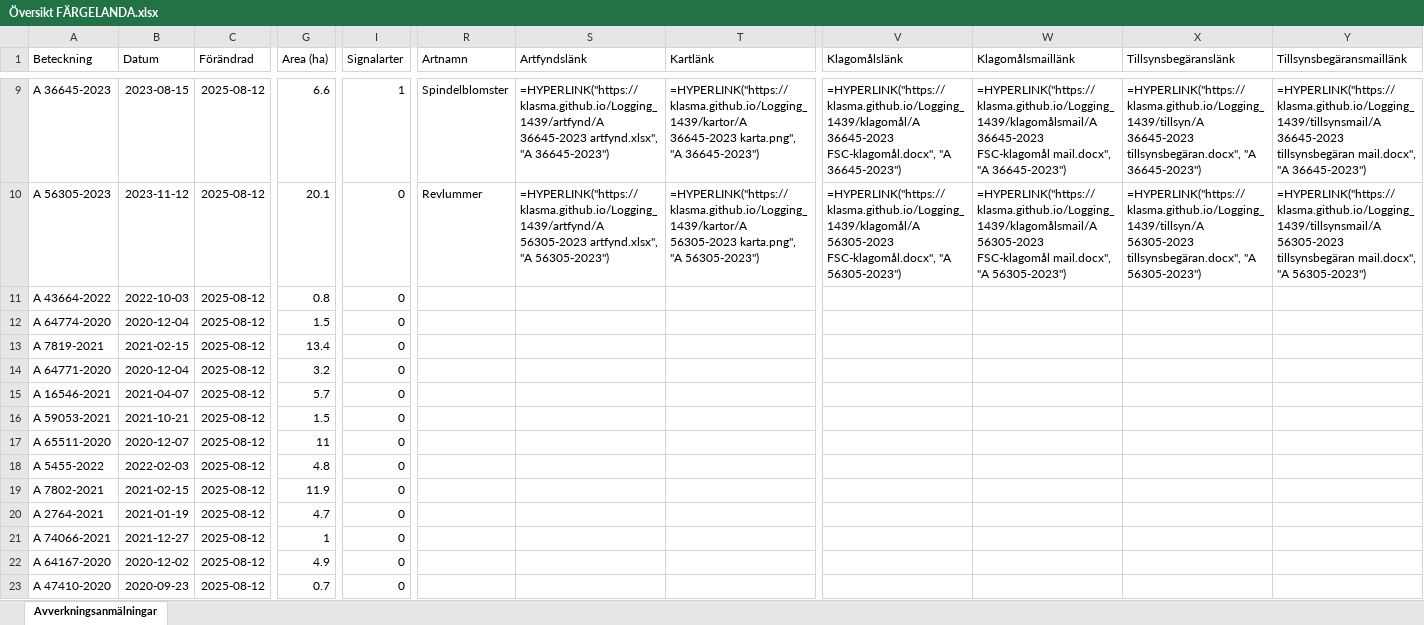
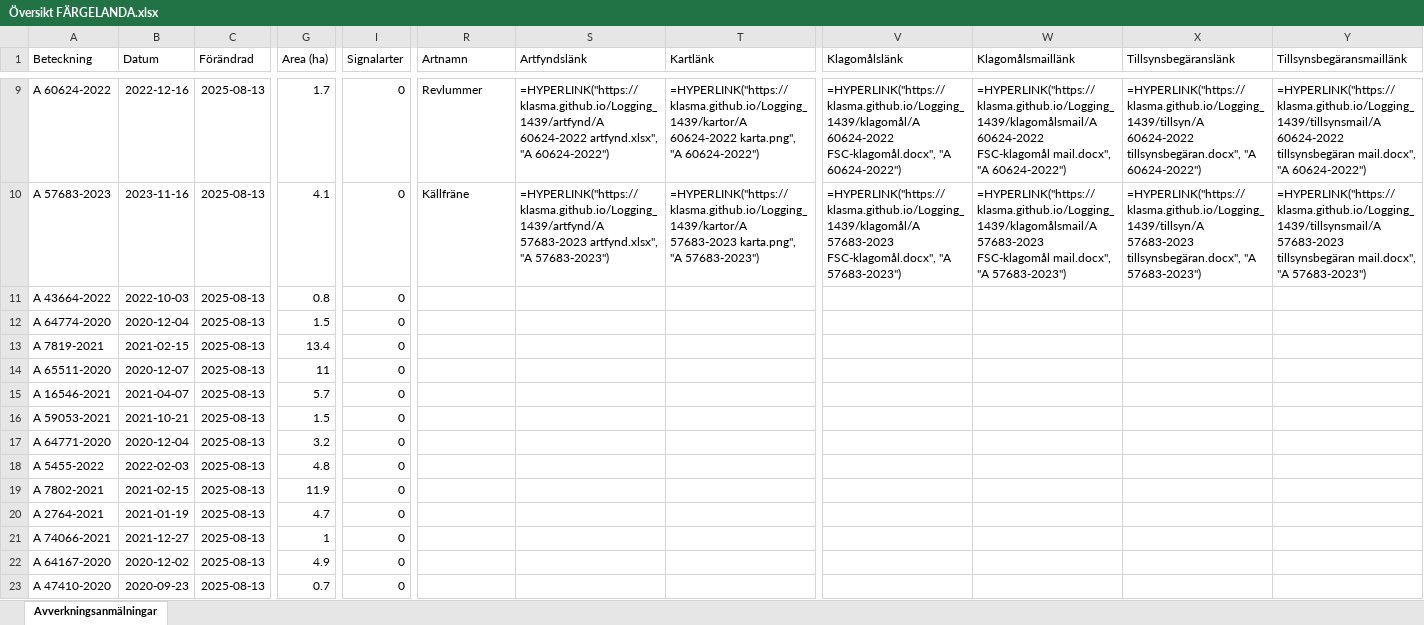
Before and after one commit to klasma/Logging_1439, an Excel workbook: Översikt FÄRGELANDA.xlsx, sheet Avverkningsanmälningar, drawn as a sheet; only a part is shown, gaps mark what is left out; values as stored, in another font and other column widths than the file's, no borders; formulas without a stored value are shown as written; the diff covers the shown part only; the diff names each change by its address in the sheet, - before the commit and + after, or states it on an @@ line.

```diff
--- a/Översikt FÄRGELANDA.xlsx (sheet Avverkningsanmälningar)
+++ b/Översikt FÄRGELANDA.xlsx (sheet Avverkningsanmälningar)
-A9 (Beteckning): A 36645-2023
+A9 (Beteckning): A 60624-2022
-B9 (Datum): 2023-08-15
+B9 (Datum): 2022-12-16
-C9:C23 (Förändrad): 2025-08-12
+C9:C23 (Förändrad): 2025-08-13
-G9 (Area (ha)): 6.6
+G9 (Area (ha)): 1.7
-I9 (Signalarter): 1
+I9 (Signalarter): 0
-R9 (Artnamn): Spindelblomster
+R9 (Artnamn): Revlummer
-S9 (Artfyndslänk): =HYPERLINK("https://klasma.github.io/Logging_1439/artfynd/A 36645-2023 artfynd.xlsx", "A 36645-2023")
+S9 (Artfyndslänk): =HYPERLINK("https://klasma.github.io/Logging_1439/artfynd/A 60624-2022 artfynd.xlsx", "A 60624-2022")
-T9 (Kartlänk): =HYPERLINK("https://klasma.github.io/Logging_1439/kartor/A 36645-2023 karta.png", "A 36645-2023")
+T9 (Kartlänk): =HYPERLINK("https://klasma.github.io/Logging_1439/kartor/A 60624-2022 karta.png", "A 60624-2022")
-V9 (Klagomålslänk): =HYPERLINK("https://klasma.github.io/Logging_1439/klagomål/A 36645-2023 FSC-klagomål.docx", "A 36645-2023")
+V9 (Klagomålslänk): =HYPERLINK("https://klasma.github.io/Logging_1439/klagomål/A 60624-2022 FSC-klagomål.docx", "A 60624-2022")
-W9 (Klagomålsmaillänk): =HYPERLINK("https://klasma.github.io/Logging_1439/klagomålsmail/A 36645-2023 FSC-klagomål mail.docx", "A 36645-2023")
+W9 (Klagomålsmaillänk): =HYPERLINK("https://klasma.github.io/Logging_1439/klagomålsmail/A 60624-2022 FSC-klagomål mail.docx", "A 60624-2022")
-X9 (Tillsynsbegäranslänk): =HYPERLINK("https://klasma.github.io/Logging_1439/tillsyn/A 36645-2023 tillsynsbegäran.docx", "A 36645-2023")
+X9 (Tillsynsbegäranslänk): =HYPERLINK("https://klasma.github.io/Logging_1439/tillsyn/A 60624-2022 tillsynsbegäran.docx", "A 60624-2022")
-Y9 (Tillsynsbegäransmaillänk): =HYPERLINK("https://klasma.github.io/Logging_1439/tillsynsmail/A 36645-2023 tillsynsbegäran mail.docx", "A 36645-2023")
+Y9 (Tillsynsbegäransmaillänk): =HYPERLINK("https://klasma.github.io/Logging_1439/tillsynsmail/A 60624-2022 tillsynsbegäran mail.docx", "A 60624-2022")
-A10 (Beteckning): A 56305-2023
+A10 (Beteckning): A 57683-2023
-B10 (Datum): 2023-11-12
+B10 (Datum): 2023-11-16
-G10 (Area (ha)): 20.1
+G10 (Area (ha)): 4.1
-R10 (Artnamn): Revlummer
+R10 (Artnamn): Källfräne
-S10 (Artfyndslänk): =HYPERLINK("https://klasma.github.io/Logging_1439/artfynd/A 56305-2023 artfynd.xlsx", "A 56305-2023")
+S10 (Artfyndslänk): =HYPERLINK("https://klasma.github.io/Logging_1439/artfynd/A 57683-2023 artfynd.xlsx", "A 57683-2023")
-T10 (Kartlänk): =HYPERLINK("https://klasma.github.io/Logging_1439/kartor/A 56305-2023 karta.png", "A 56305-2023")
+T10 (Kartlänk): =HYPERLINK("https://klasma.github.io/Logging_1439/kartor/A 57683-2023 karta.png", "A 57683-2023")
-V10 (Klagomålslänk): =HYPERLINK("https://klasma.github.io/Logging_1439/klagomål/A 56305-2023 FSC-klagomål.docx", "A 56305-2023")
+V10 (Klagomålslänk): =HYPERLINK("https://klasma.github.io/Logging_1439/klagomål/A 57683-2023 FSC-klagomål.docx", "A 57683-2023")
-W10 (Klagomålsmaillänk): =HYPERLINK("https://klasma.github.io/Logging_1439/klagomålsmail/A 56305-2023 FSC-klagomål mail.docx", "A 56305-2023")
+W10 (Klagomålsmaillänk): =HYPERLINK("https://klasma.github.io/Logging_1439/klagomålsmail/A 57683-2023 FSC-klagomål mail.docx", "A 57683-2023")
-X10 (Tillsynsbegäranslänk): =HYPERLINK("https://klasma.github.io/Logging_1439/tillsyn/A 56305-2023 tillsynsbegäran.docx", "A 56305-2023")
+X10 (Tillsynsbegäranslänk): =HYPERLINK("https://klasma.github.io/Logging_1439/tillsyn/A 57683-2023 tillsynsbegäran.docx", "A 57683-2023")
-Y10 (Tillsynsbegäransmaillänk): =HYPERLINK("https://klasma.github.io/Logging_1439/tillsynsmail/A 56305-2023 tillsynsbegäran mail.docx", "A 56305-2023")
+Y10 (Tillsynsbegäransmaillänk): =HYPERLINK("https://klasma.github.io/Logging_1439/tillsynsmail/A 57683-2023 tillsynsbegäran mail.docx", "A 57683-2023")
-A14 (Beteckning): A 64771-2020
+A14 (Beteckning): A 65511-2020
-B14 (Datum): 2020-12-04
+B14 (Datum): 2020-12-07
-G14 (Area (ha)): 3.2
+G14 (Area (ha)): 11
-A17 (Beteckning): A 65511-2020
+A17 (Beteckning): A 64771-2020
-B17 (Datum): 2020-12-07
+B17 (Datum): 2020-12-04
-G17 (Area (ha)): 11
+G17 (Area (ha)): 3.2
```
Also changed, not shown: 1341 edited cells elsewhere in this sheet, artfynd/A 1171-2023 artfynd.xlsx, artfynd/A 1414-2024 artfynd.xlsx, 47 other files.
